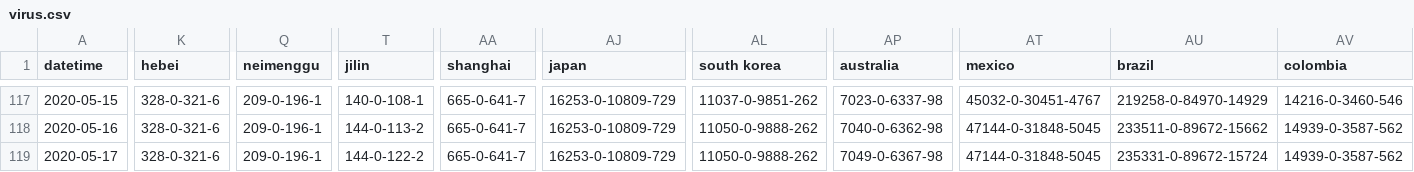
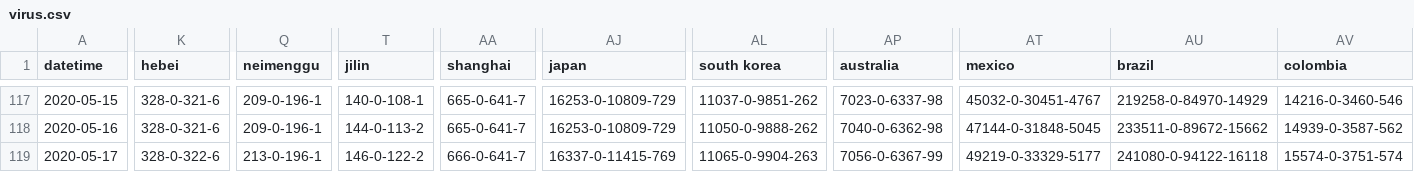
Before and after one commit to jakobzhao/virus, a CSV file: assets/virus.csv, drawn as a sheet; only a part is shown, gaps mark what is left out; the diff covers the shown part only; the diff names each change by its address in the sheet, - before the commit and + after, or states it on an @@ line.

Commit message:
data update 5/18 evening

```diff
--- a/assets/virus.csv
+++ b/assets/virus.csv
-K119 (hebei): 328-0-321-6
+K119 (hebei): 328-0-322-6
-Q119 (neimenggu): 209-0-196-1
+Q119 (neimenggu): 213-0-196-1
-T119 (jilin): 144-0-122-2
+T119 (jilin): 146-0-122-2
-AA119 (shanghai): 665-0-641-7
+AA119 (shanghai): 666-0-641-7
-AJ119 (japan): 16253-0-10809-729
+AJ119 (japan): 16337-0-11415-769
-AL119 (south korea): 11050-0-9888-262
+AL119 (south korea): 11065-0-9904-263
-AP119 (australia): 7049-0-6367-98
+AP119 (australia): 7056-0-6367-99
-AT119 (mexico): 47144-0-31848-5045
+AT119 (mexico): 49219-0-33329-5177
-AU119 (brazil): 235331-0-89672-15724
+AU119 (brazil): 241080-0-94122-16118
-AV119 (colombia): 14939-0-3587-562
+AV119 (colombia): 15574-0-3751-574
```
Also changed, not shown: 31 edited cells elsewhere in this file, 2 other files.
